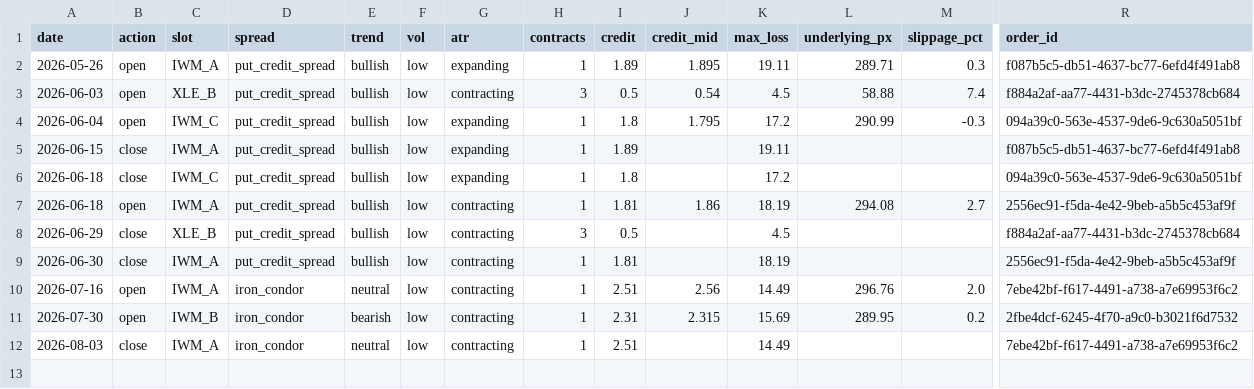
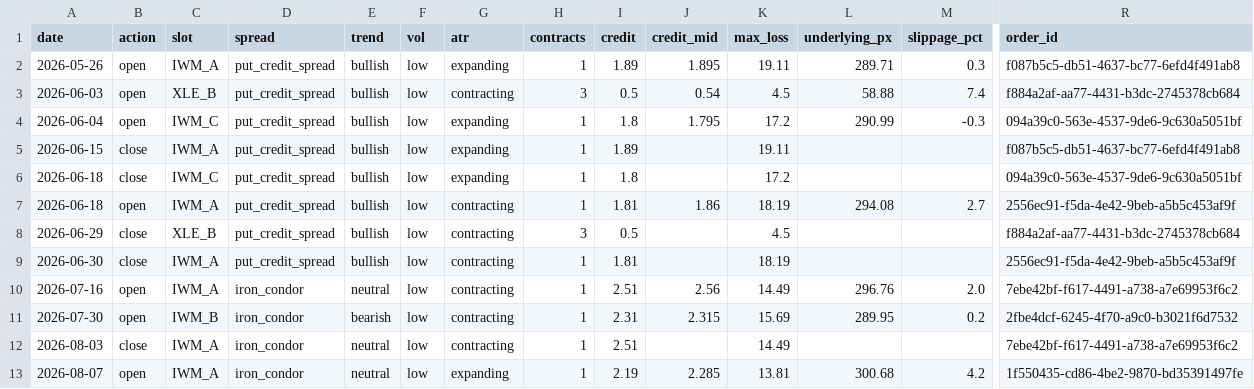
Before and after one commit to babrinks22/vrp-trader, a CSV file: trade_log.csv, drawn as a sheet; only a part is shown, gaps mark what is left out; rows hold the shown columns only; the diff names each change by its address in the sheet, - before the commit and + after, or states it on an @@ line.

```diff
--- a/trade_log.csv
+++ b/trade_log.csv
+row 13: 2026-08-07 | open | IWM_A | iron_condor | neutral | low | expanding | 1 | 2.19 | 2.285 | 13.81 | 300.68 | 4.2 | 1f550435-cd86-4be2-9870-bd35391497fe
```
Also changed, not shown: spread_log.csv, 6 other files.
